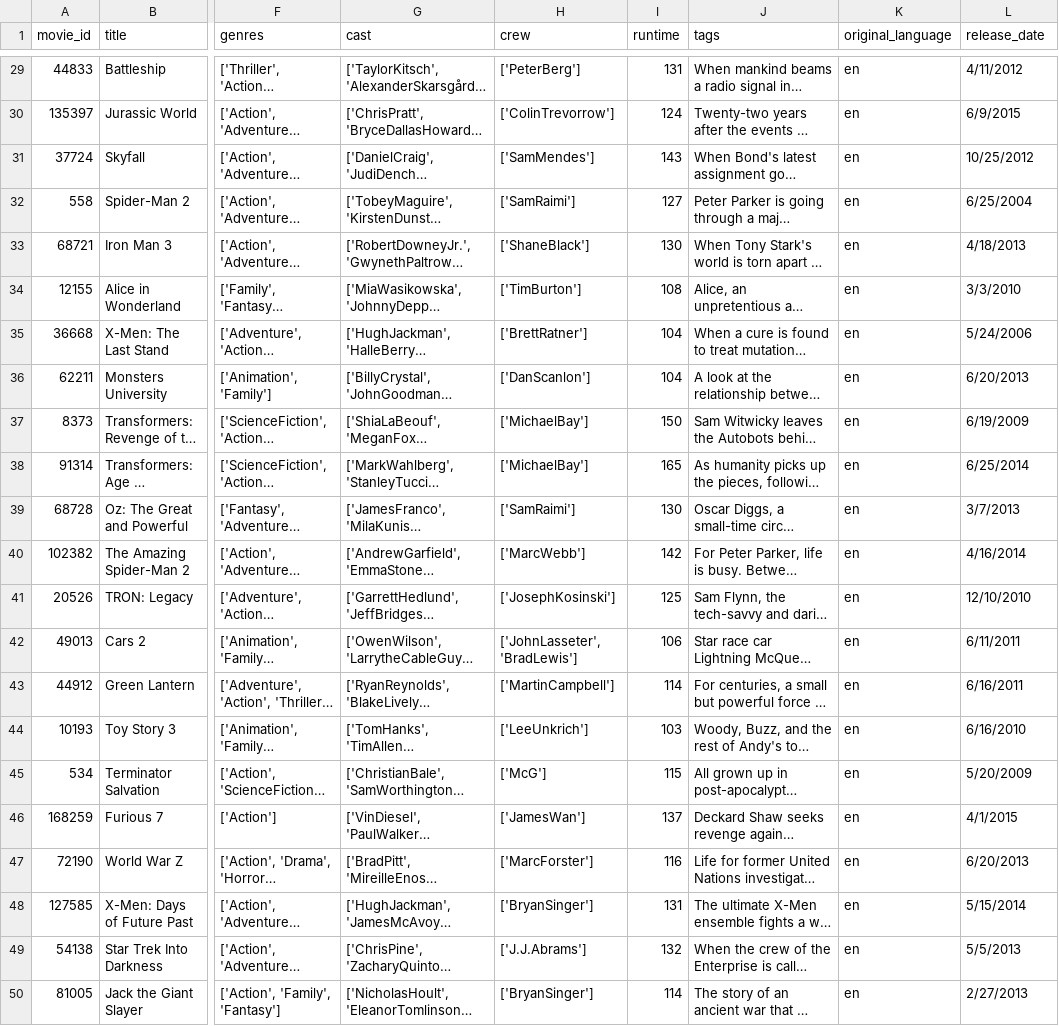
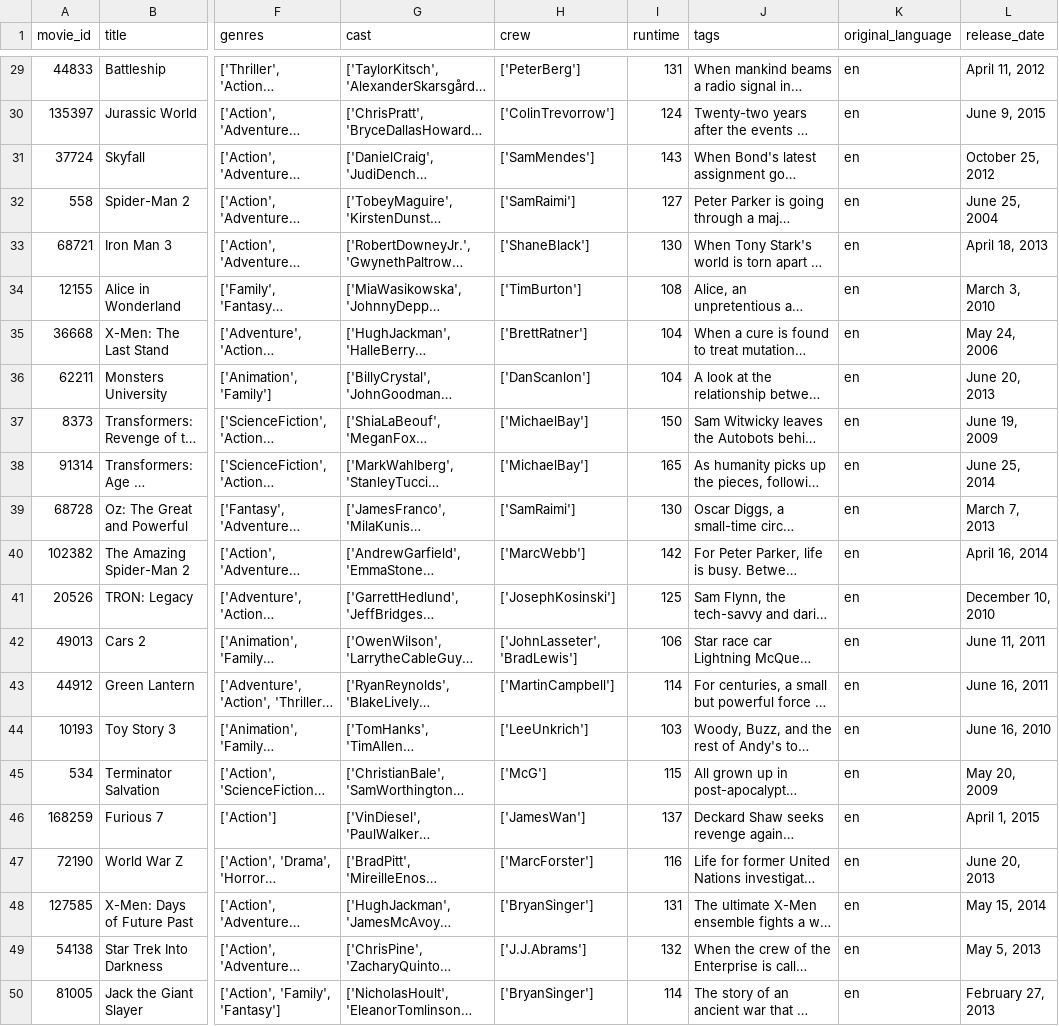
Before and after one commit to utsavkhadgi/Cinephile-Movie-Recommendation-System, a CSV file: testData.csv, drawn as a sheet; only a part is shown, gaps mark what is left out; long unchanged cells end in …; the diff covers the shown part only; the diff names each change by its address in the sheet, - before the commit and + after, or states it on an @@ line.

```diff
--- a/testData.csv
+++ b/testData.csv
-L29 (release_date): 4/11/2012
+L29 (release_date): April 11, 2012
-L30 (release_date): 6/9/2015
+L30 (release_date): June 9, 2015
-L31 (release_date): 10/25/2012
+L31 (release_date): October 25, 2012
-L32 (release_date): 6/25/2004
+L32 (release_date): June 25, 2004
-L33 (release_date): 4/18/2013
+L33 (release_date): April 18, 2013
-L34 (release_date): 3/3/2010
+L34 (release_date): March 3, 2010
-L35 (release_date): 5/24/2006
+L35 (release_date): May 24, 2006
-L36 (release_date): 6/20/2013
+L36 (release_date): June 20, 2013
-L37 (release_date): 6/19/2009
+L37 (release_date): June 19, 2009
-L38 (release_date): 6/25/2014
+L38 (release_date): June 25, 2014
-L39 (release_date): 3/7/2013
+L39 (release_date): March 7, 2013
-L40 (release_date): 4/16/2014
+L40 (release_date): April 16, 2014
-L41 (release_date): 12/10/2010
+L41 (release_date): December 10, 2010
-L42 (release_date): 6/11/2011
+L42 (release_date): June 11, 2011
-L43 (release_date): 6/16/2011
+L43 (release_date): June 16, 2011
-L44 (release_date): 6/16/2010
+L44 (release_date): June 16, 2010
-L45 (release_date): 5/20/2009
+L45 (release_date): May 20, 2009
-L46 (release_date): 4/1/2015
+L46 (release_date): April 1, 2015
-L47 (release_date): 6/20/2013
+L47 (release_date): June 20, 2013
-L48 (release_date): 5/15/2014
+L48 (release_date): May 15, 2014
-L49 (release_date): 5/5/2013
+L49 (release_date): May 5, 2013
-L50 (release_date): 2/27/2013
+L50 (release_date): February 27, 2013
```
Also changed, not shown: 27 edited cells elsewhere in this file, 19 other files.
